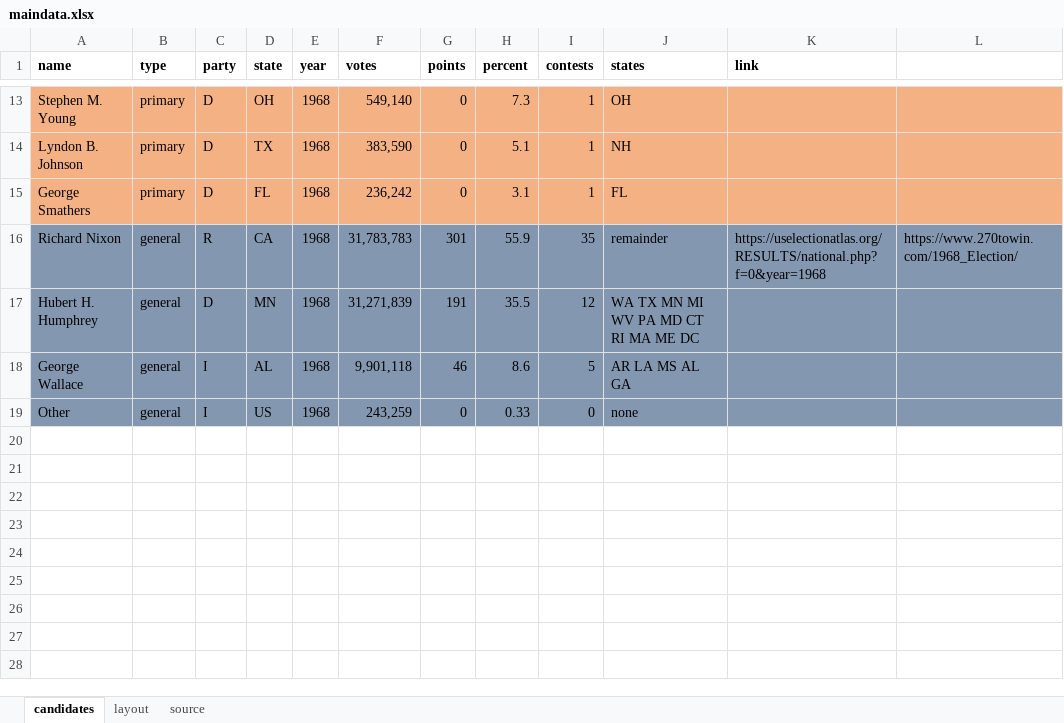
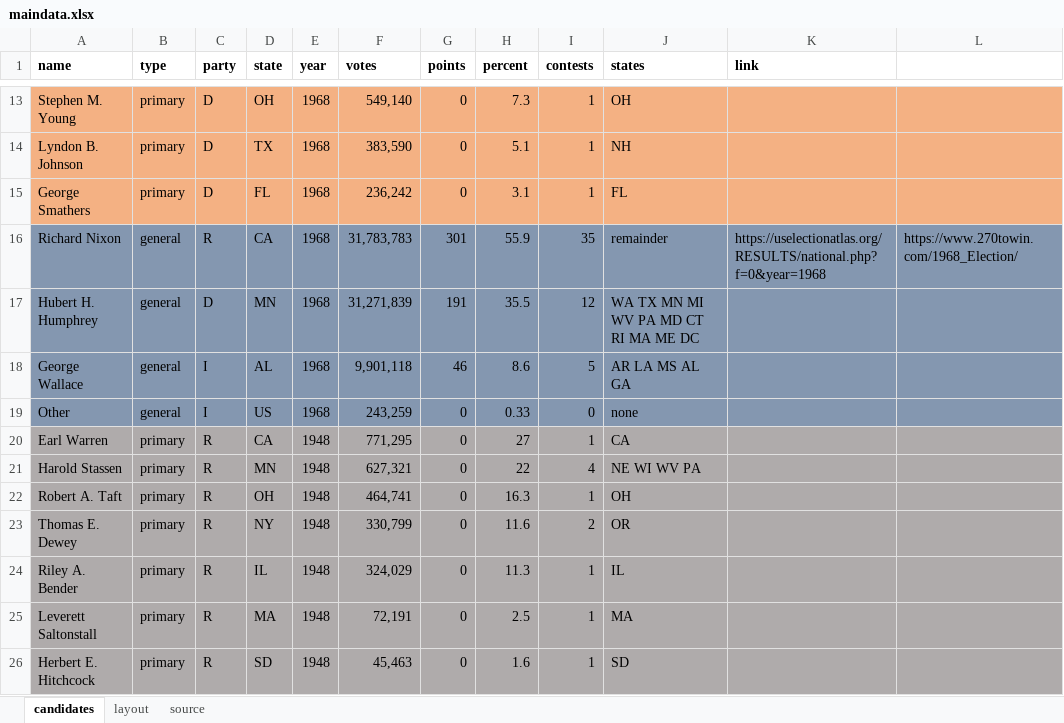
Before and after one commit to striblab/20190201-prez, an Excel workbook: sources/data/maindata.xlsx, sheet candidates, drawn as a sheet; only a part is shown, gaps mark what is left out; values as stored, in another font and other column widths than the file's, no borders; the diff names each change by its address in the sheet, - before the commit and + after, or states it on an @@ line.

```diff
--- a/sources/data/maindata.xlsx (sheet candidates)
+++ b/sources/data/maindata.xlsx (sheet candidates)
+row 20: Earl Warren | primary | R | CA | 1948 | 771,295 | 0 | 27 | 1 | CA
+row 21: Harold Stassen | primary | R | MN | 1948 | 627,321 | 0 | 22 | 4 | NE WI WV PA
+row 22: Robert A. Taft | primary | R | OH | 1948 | 464,741 | 0 | 16.3 | 1 | OH
+row 23: Thomas E. Dewey | primary | R | NY | 1948 | 330,799 | 0 | 11.6 | 2 | OR
+row 24: Riley A. Bender | primary | R | IL | 1948 | 324,029 | 0 | 11.3 | 1 | IL
+row 25: Leverett Saltonstall | primary | R | MA | 1948 | 72,191 | 0 | 2.5 | 1 | MA
+row 26: Herbert E. Hitchcock | primary | R | SD | 1948 | 45,463 | 0 | 1.6 | 1 | SD
```
Also changed, not shown: 5 other files.
